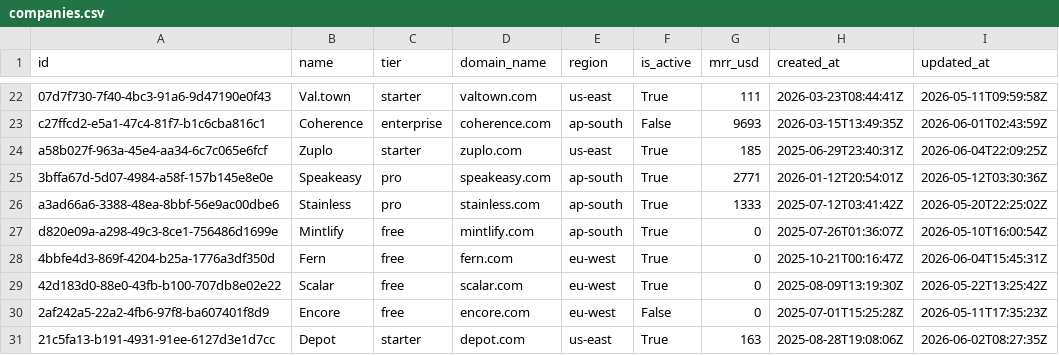
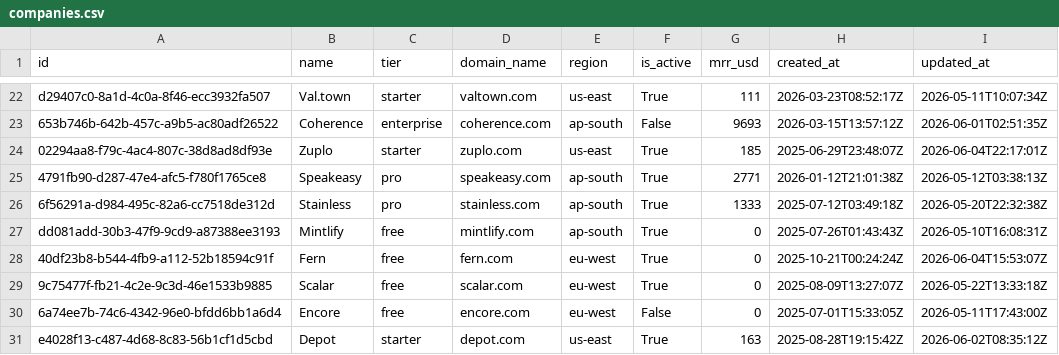
Before and after one commit to sowmianaraynans/dbt_plain, a CSV file: seeds/companies.csv, drawn as a sheet; only a part is shown, gaps mark what is left out; the diff covers the shown part only; the diff names each change by its address in the sheet, - before the commit and + after, or states it on an @@ line.

```diff
--- a/seeds/companies.csv
+++ b/seeds/companies.csv
-A22 (id): 07d7f730-7f40-4bc3-91a6-9d47190e0f43
+A22 (id): d29407c0-8a1d-4c0a-8f46-ecc3932fa507
-H22 (created_at): 2026-03-23T08:44:41Z
+H22 (created_at): 2026-03-23T08:52:17Z
-I22 (updated_at): 2026-05-11T09:59:58Z
+I22 (updated_at): 2026-05-11T10:07:34Z
-A23 (id): c27ffcd2-e5a1-47c4-81f7-b1c6cba816c1
+A23 (id): 653b746b-642b-457c-a9b5-ac80adf26522
-H23 (created_at): 2026-03-15T13:49:35Z
+H23 (created_at): 2026-03-15T13:57:12Z
-I23 (updated_at): 2026-06-01T02:43:59Z
+I23 (updated_at): 2026-06-01T02:51:35Z
-A24 (id): a58b027f-963a-45e4-aa34-6c7c065e6fcf
+A24 (id): 02294aa8-f79c-4ac4-807c-38d8ad8df93e
-H24 (created_at): 2025-06-29T23:40:31Z
+H24 (created_at): 2025-06-29T23:48:07Z
-I24 (updated_at): 2026-06-04T22:09:25Z
+I24 (updated_at): 2026-06-04T22:17:01Z
-A25 (id): 3bffa67d-5d07-4984-a58f-157b145e8e0e
+A25 (id): 4791fb90-d287-47e4-afc5-f780f1765ce8
-H25 (created_at): 2026-01-12T20:54:01Z
+H25 (created_at): 2026-01-12T21:01:38Z
-I25 (updated_at): 2026-05-12T03:30:36Z
+I25 (updated_at): 2026-05-12T03:38:13Z
-A26 (id): a3ad66a6-3388-48ea-8bbf-56e9ac00dbe6
+A26 (id): 6f56291a-d984-495c-82a6-cc7518de312d
-H26 (created_at): 2025-07-12T03:41:42Z
+H26 (created_at): 2025-07-12T03:49:18Z
-I26 (updated_at): 2026-05-20T22:25:02Z
+I26 (updated_at): 2026-05-20T22:32:38Z
-A27 (id): d820e09a-a298-49c3-8ce1-756486d1699e
+A27 (id): dd081add-30b3-47f9-9cd9-a87388ee3193
-H27 (created_at): 2025-07-26T01:36:07Z
+H27 (created_at): 2025-07-26T01:43:43Z
-I27 (updated_at): 2026-05-10T16:00:54Z
+I27 (updated_at): 2026-05-10T16:08:31Z
-A28 (id): 4bbfe4d3-869f-4204-b25a-1776a3df350d
+A28 (id): 40df23b8-b544-4fb9-a112-52b18594c91f
-H28 (created_at): 2025-10-21T00:16:47Z
+H28 (created_at): 2025-10-21T00:24:24Z
-I28 (updated_at): 2026-06-04T15:45:31Z
+I28 (updated_at): 2026-06-04T15:53:07Z
-A29 (id): 42d183d0-88e0-43fb-b100-707db8e02e22
+A29 (id): 9c75477f-fb21-4c2e-9c3d-46e1533b9885
-H29 (created_at): 2025-08-09T13:19:30Z
+H29 (created_at): 2025-08-09T13:27:07Z
-I29 (updated_at): 2026-05-22T13:25:42Z
+I29 (updated_at): 2026-05-22T13:33:18Z
-A30 (id): 2af242a5-22a2-4fb6-97f8-ba607401f8d9
+A30 (id): 6a74ee7b-74c6-4342-96e0-bfdd6bb1a6d4
-H30 (created_at): 2025-07-01T15:25:28Z
+H30 (created_at): 2025-07-01T15:33:05Z
-I30 (updated_at): 2026-05-11T17:35:23Z
+I30 (updated_at): 2026-05-11T17:43:00Z
-A31 (id): 21c5fa13-b191-4931-91ee-6127d3e1d7cc
+A31 (id): e4028f13-c487-4d68-8c83-56b1cf1d5cbd
-H31 (created_at): 2025-08-28T19:08:06Z
+H31 (created_at): 2025-08-28T19:15:42Z
-I31 (updated_at): 2026-06-02T08:27:35Z
+I31 (updated_at): 2026-06-02T08:35:12Z
```
Also changed, not shown: 60 edited cells elsewhere in this file, seeds/company_monthly_status.csv, seeds/customers.csv, 8 other files.
